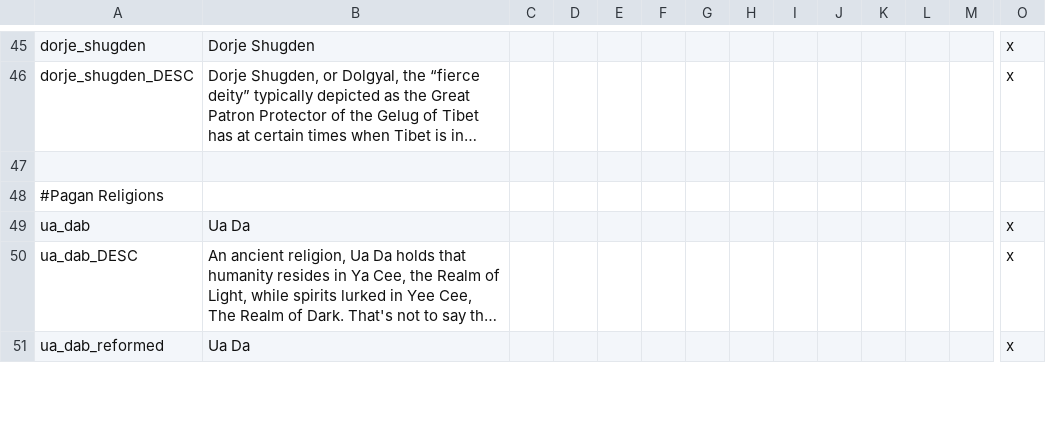
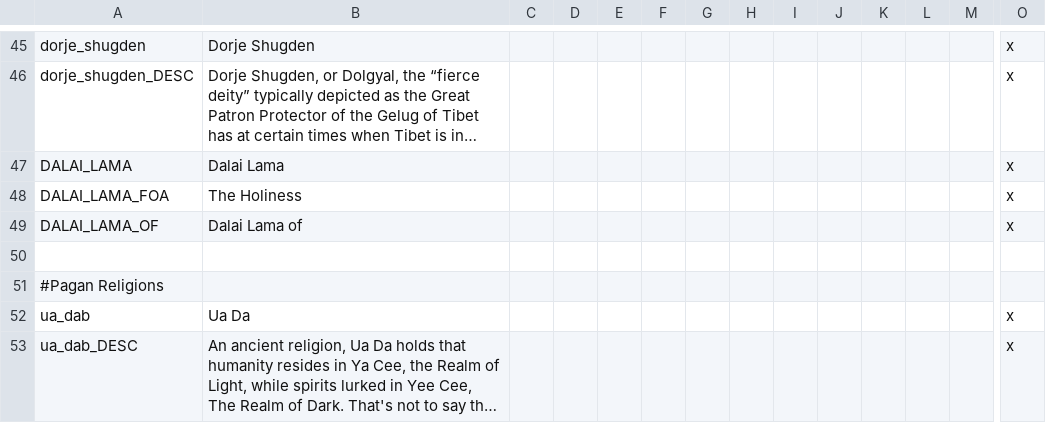
Before and after one commit to derdang/posttoyo, a CSV file: After the End Orientalis/localisation/00_religions.csv, drawn as a sheet; only a part is shown, gaps mark what is left out; the shorter side is filled out with more unchanged rows; long unchanged cells end in …; rows hold the shown columns only; the diff names each change by its address in the sheet, - before the commit and + after, or states it on an @@ line.

```diff
--- a/After the End Orientalis/localisation/00_religions.csv
+++ b/After the End Orientalis/localisation/00_religions.csv
+row 47: DALAI_LAMA | Dalai Lama |  |  |  |  |  |  |  |  |  |  |  | x
+row 48: DALAI_LAMA_FOA | The Holiness |  |  |  |  |  |  |  |  |  |  |  | x
+row 49: DALAI_LAMA_OF | Dalai Lama of |  |  |  |  |  |  |  |  |  |  |  | x
```
Also changed, not shown: After the End Orientalis/localisation/000_Kingdom_names.csv, 1 other file.
